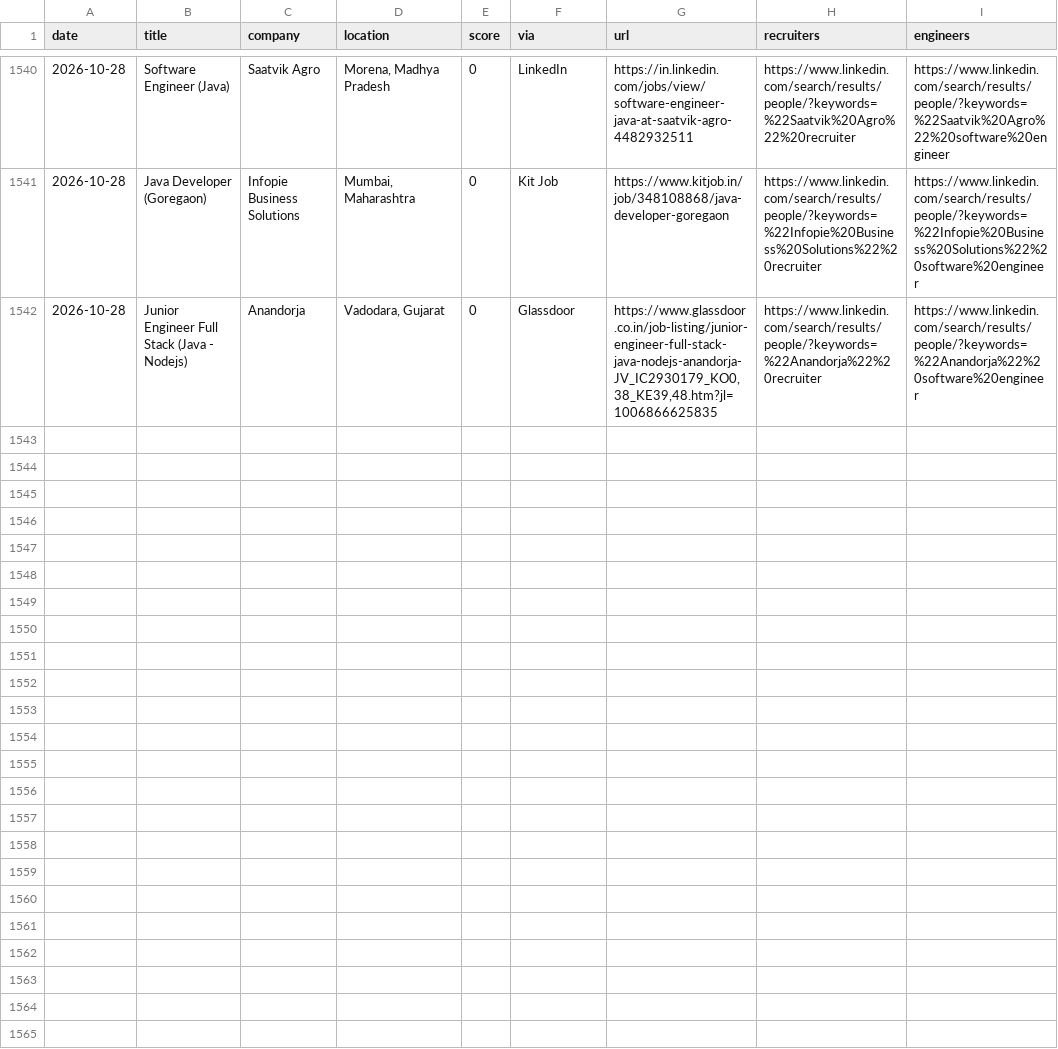
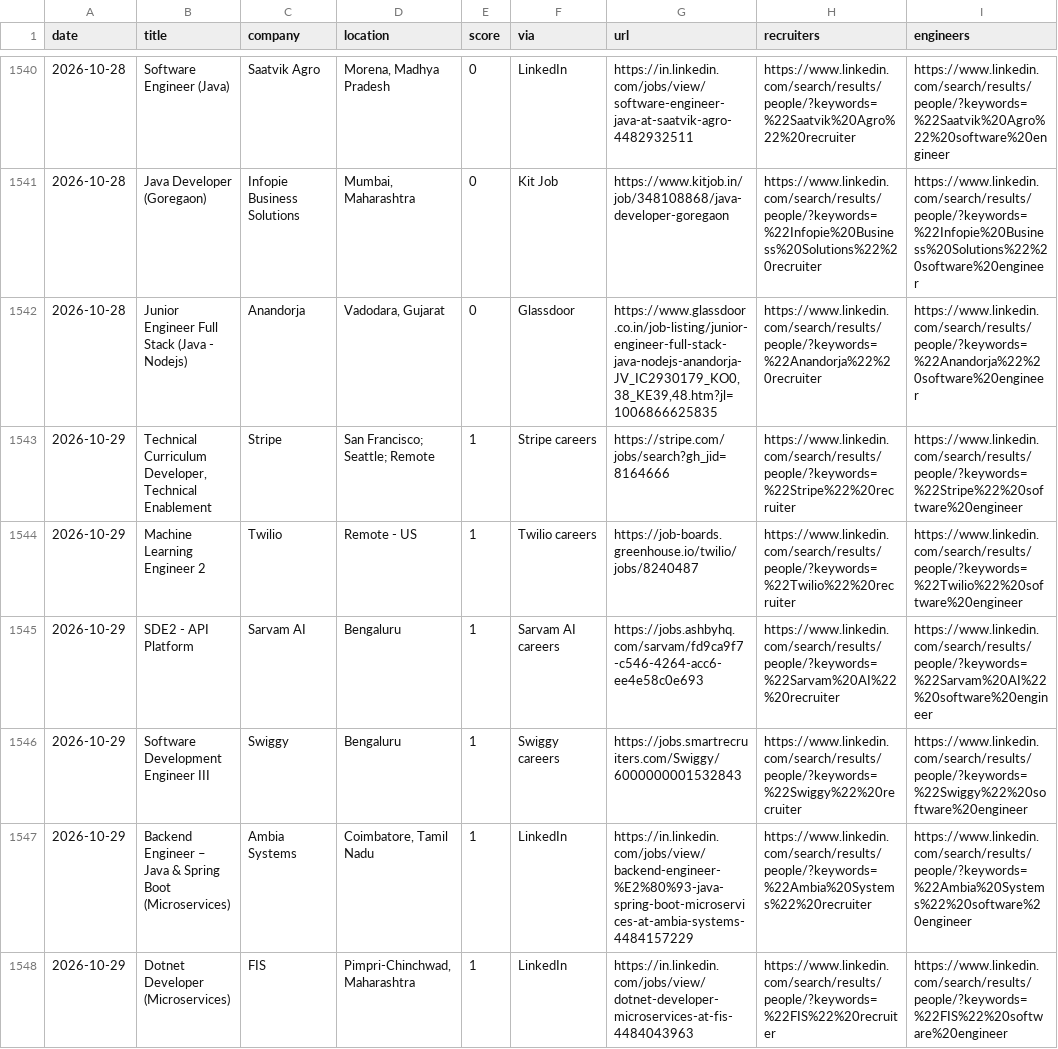
Before and after one commit to Tanishq8311/Jobbie, a CSV file: data/jobs.csv, drawn as a sheet; only a part is shown, gaps mark what is left out; the diff names each change by its address in the sheet, - before the commit and + after, or states it on an @@ line.

```diff
--- a/data/jobs.csv
+++ b/data/jobs.csv
+row 1543: 2026-10-29 | Technical Curriculum Developer, Technical Enablement | Stripe | San Francisco; Seattle; Remote | 1 | Stripe careers | https://stripe.com/jobs/search?gh_jid=8164666 | https://www.linkedin.com/search/results/people/?keywords=%22Stripe%22%20recruiter | https://www.linkedin.com/search/results/people/?keywords=%22Stripe%22%20software%20engineer
+row 1544: 2026-10-29 | Machine Learning Engineer 2 | Twilio | Remote - US | 1 | Twilio careers | https://job-boards.greenhouse.io/twilio/jobs/8240487 | https://www.linkedin.com/search/results/people/?keywords=%22Twilio%22%20recruiter | https://www.linkedin.com/search/results/people/?keywords=%22Twilio%22%20software%20engineer
+row 1545: 2026-10-29 | SDE2 - API Platform | Sarvam AI | Bengaluru | 1 | Sarvam AI careers | https://jobs.ashbyhq.com/sarvam/fd9ca9f7-c546-4264-acc6-ee4e58c0e693 | https://www.linkedin.com/search/results/people/?keywords=%22Sarvam%20AI%22%20recruiter | https://www.linkedin.com/search/results/people/?keywords=%22Sarvam%20AI%22%20software%20engineer
+row 1546: 2026-10-29 | Software Development Engineer III | Swiggy | Bengaluru | 1 | Swiggy careers | https://jobs.smartrecruiters.com/Swiggy/6000000001532843 | https://www.linkedin.com/search/results/people/?keywords=%22Swiggy%22%20recruiter | https://www.linkedin.com/search/results/people/?keywords=%22Swiggy%22%20software%20engineer
+row 1547: 2026-10-29 | Backend Engineer – Java & Spring Boot (Microservices) | Ambia Systems | Coimbatore, Tamil Nadu | 1 | LinkedIn | https://in.linkedin.com/jobs/view/backend-engineer-%E2%80%93-java-spring-boot-microservices-at-ambia-systems-4484157229 | https://www.linkedin.com/search/results/people/?keywords=%22Ambia%20Systems%22%20recruiter | https://www.linkedin.com/search/results/people/?keywords=%22Ambia%20Systems%22%20software%20engineer
+row 1548: 2026-10-29 | Dotnet Developer (Microservices) | FIS | Pimpri-Chinchwad, Maharashtra | 1 | LinkedIn | https://in.linkedin.com/jobs/view/dotnet-developer-microservices-at-fis-4484043963 | https://www.linkedin.com/search/results/people/?keywords=%22FIS%22%20recruiter | https://www.linkedin.com/search/results/people/?keywords=%22FIS%22%20software%20engineer
```
Also changed, not shown: 1 other file.
